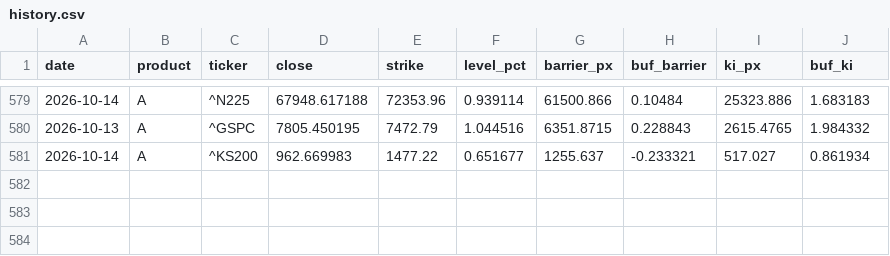
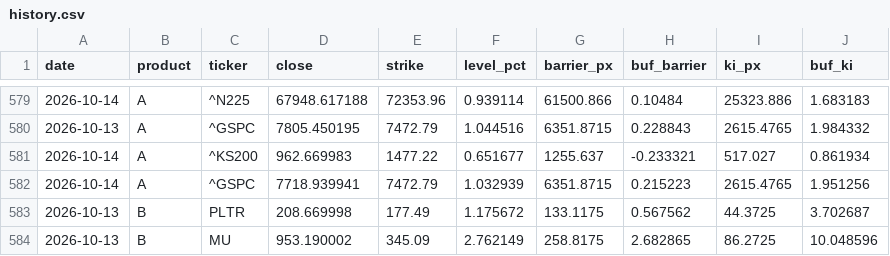
Before and after one commit to scocuro/release, a CSV file: docs/data/history.csv, drawn as a sheet; only a part is shown, gaps mark what is left out.

```diff
--- a/docs/data/history.csv
+++ b/docs/data/history.csv
@@ -581 +581,4 @@ date,product,ticker,close,strike,level_pct,barrier_px,buf_barrier,ki_px,buf_ki
 2026-10-14,A,^KS200,962.669983,1477.22,0.651677,1255.637,-0.233321,517.027,0.861934
+2026-10-14,A,^GSPC,7718.939941,7472.79,1.032939,6351.8715,0.215223,2615.4765,1.951256
+2026-10-13,B,PLTR,208.669998,177.49,1.175672,133.1175,0.567562,44.3725,3.702687
+2026-10-13,B,MU,953.190002,345.09,2.762149,258.8175,2.682865,86.2725,10.048596
```
Also changed, not shown: data/history.csv, 4 other files.
